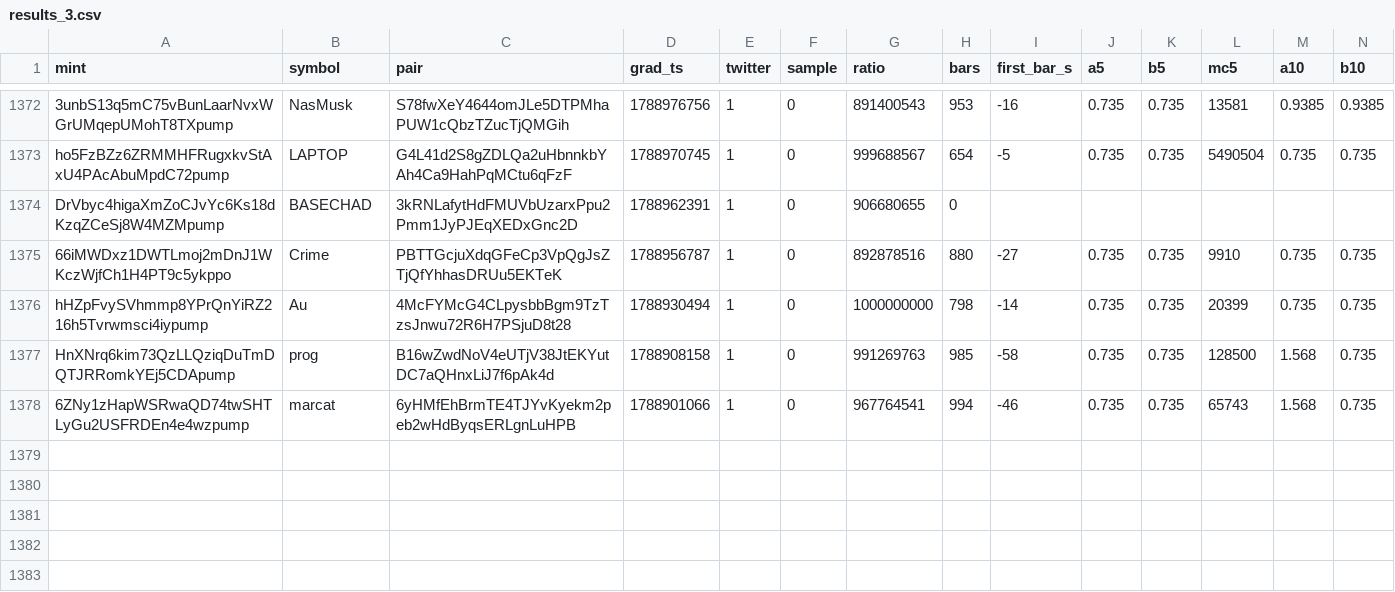
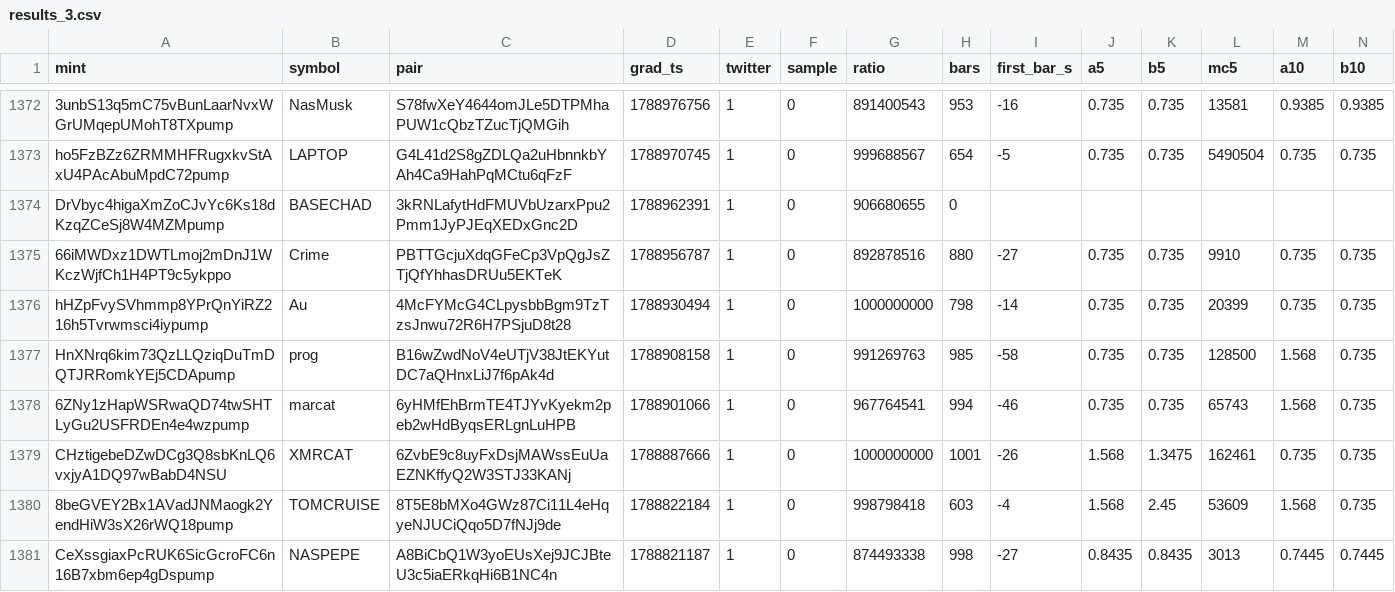
Before and after one commit to sachinbatra1971-byte/memecoin-research, a CSV file: data/backfill/results_3.csv, drawn as a sheet; only a part is shown, gaps mark what is left out; rows hold the shown columns only; the diff names each change by its address in the sheet, - before the commit and + after, or states it on an @@ line.

Commit message:
backfill shard 3 2026-11-19 01:47

```diff
--- a/data/backfill/results_3.csv
+++ b/data/backfill/results_3.csv
+row 1379: CHztigebeDZwDCg3Q8sbKnLQ6vxjyA1DQ97wBabD4NSU | XMRCAT | 6ZvbE9c8uyFxDsjMAWssEuUaEZNKffyQ2W3STJ33KANj | 1788887666 | 1 | 0 | 1000000000 | 1001 | -26 | 1.568 | 1.3475 | 162461 | 0.735 | 0.735
+row 1380: 8beGVEY2Bx1AVadJNMaogk2YendHiW3sX26rWQ18pump | TOMCRUISE | 8T5E8bMXo4GWz87Ci11L4eHqyeNJUCiQqo5D7fNJj9de | 1788822184 | 1 | 0 | 998798418 | 603 | -4 | 1.568 | 2.45 | 53609 | 1.568 | 0.735
+row 1381: CeXssgiaxPcRUK6SicGcroFC6n16B7xbm6ep4gDspump | NASPEPE | A8BiCbQ1W3yoEUsXej9JCJBteU3c5iaERkqHi6B1NC4n | 1788821187 | 1 | 0 | 874493338 | 998 | -27 | 0.8435 | 0.8435 | 3013 | 0.7445 | 0.7445
```
Also changed, not shown: data/backfill/status_3.csv.
